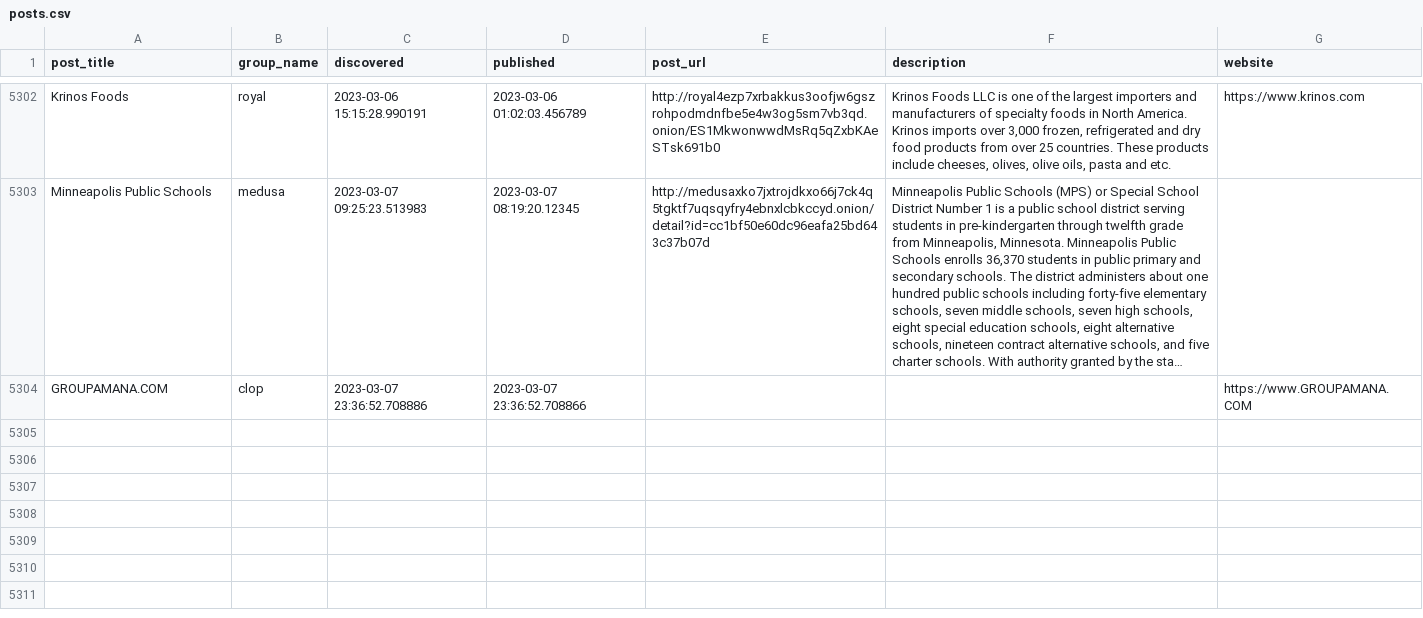
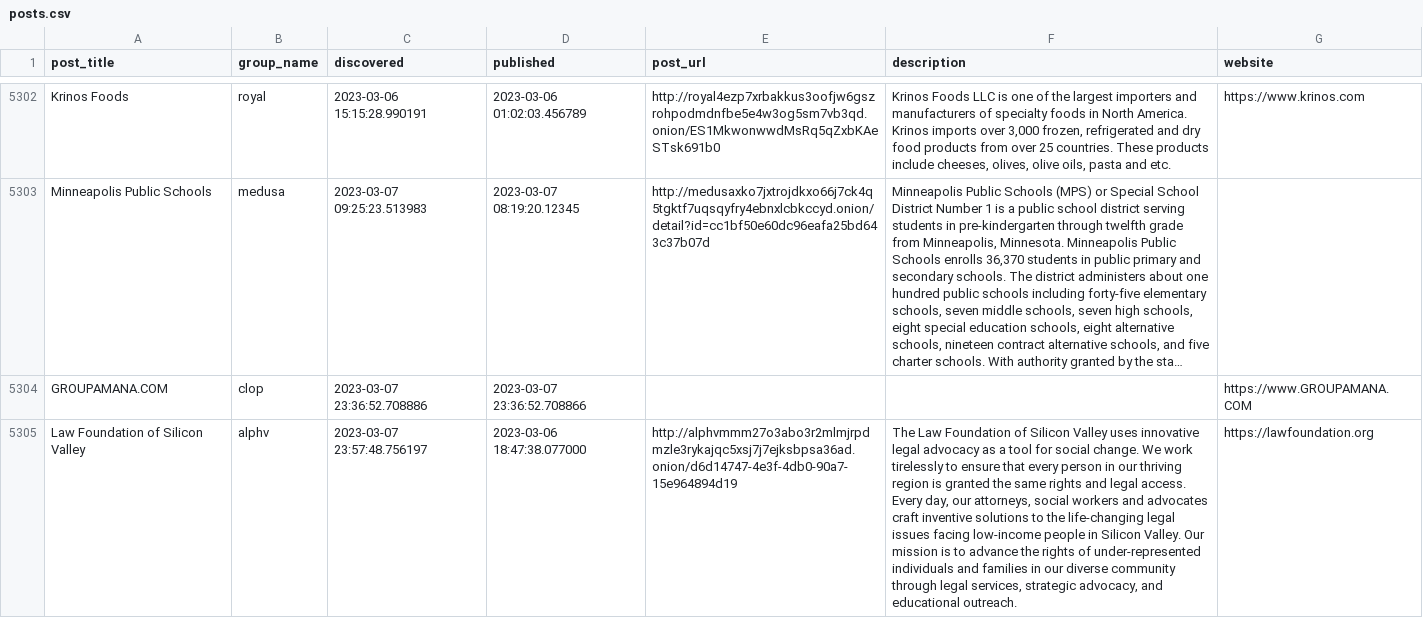
Before and after one commit to tinyx3k/ransomware.live, a CSV file: docs/posts.csv, drawn as a sheet; only a part is shown, gaps mark what is left out; long unchanged cells end in …; the diff names each change by its address in the sheet, - before the commit and + after, or states it on an @@ line.

```diff
--- a/docs/posts.csv
+++ b/docs/posts.csv
+row 5305: Law Foundation of Silicon Valley | alphv | 2023-03-07 23:57:48.756197 | 2023-03-06 18:47:38.077000 | http://alphvmmm27o3abo3r2mlmjrpdmzle3rykajqc5xsj7j7ejksbpsa36ad.onion/d6d14747-4e3f-4db0-90a7-15e964894d19 | The Law Foundation of Silicon Valley uses innovative legal advocacy as a tool for social change. We work tirelessly to ensure that every person in our thriving region is granted the same rights and legal access. Every day, our attorneys, social workers and advocates craft inventive solutions to the life-changing legal issues facing low-income people in Silicon Valley. Our mission is to advance the rights of under-represented individuals and families in our diverse community through legal services, strategic advocacy, and educational outreach. | https://lawfoundation.org
```
Also changed, not shown: 6 other files.
